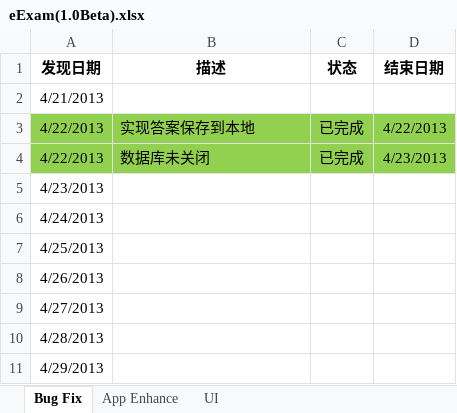
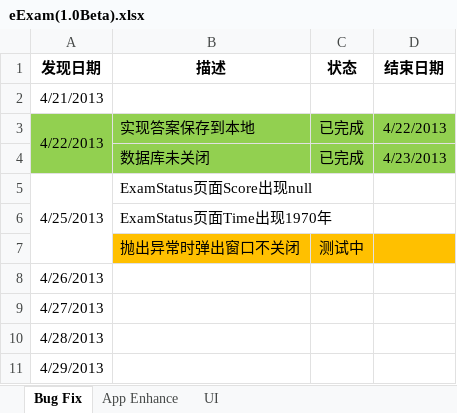
Before and after one commit to zhuotong/android-exam-system, an Excel workbook: MSXT/document/eExamAndroidPad/AndroidPad1.0Beta/eExam(1.0Beta).xlsx, sheet Bug Fix, drawn as a sheet; only a part is shown; values as stored, in another font and other column widths than the file's, no borders; removed rows and columns are numbered as before the commit, all else as after; the diff names each change by its address in the sheet, - before the commit and + after, or states it on an @@ line.

```diff
--- a/MSXT/document/eExamAndroidPad/AndroidPad1.0Beta/eExam(1.0Beta).xlsx (sheet Bug Fix)
+++ b/MSXT/document/eExamAndroidPad/AndroidPad1.0Beta/eExam(1.0Beta).xlsx (sheet Bug Fix)
+A3:A4 merged
-A4 (发现日期): 4/22/2013
+A4 (发现日期): (empty)
-row 5: 4/23/2013
-row 6: 4/24/2013
+A5:A7 merged
-B5 (描述): (empty)
+B5 (描述): ExamStatus页面Score出现null
+row 6:  | ExamStatus页面Time出现1970年
+row 7:  | 抛出异常时弹出窗口不关闭 | 测试中
```
Also changed, not shown: sheet App Enhance, sheet UI.
